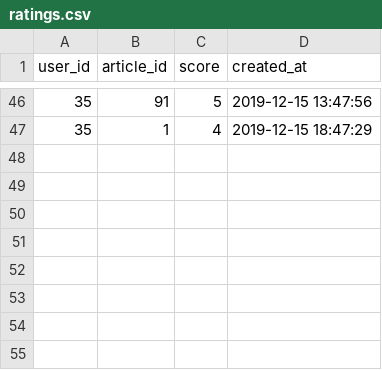
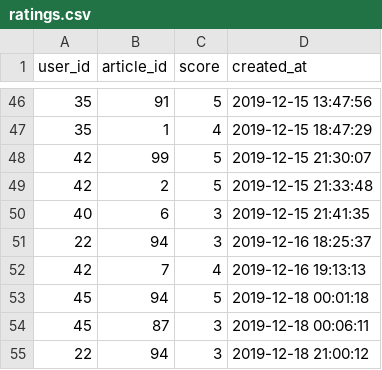
Before and after one commit to Franziskhaner/eGame, a CSV file: app/Python/ratings.csv, drawn as a sheet; only a part is shown, gaps mark what is left out.

```diff
--- a/app/Python/ratings.csv
+++ b/app/Python/ratings.csv
@@ -47 +47,9 @@ user_id,article_id,score,created_at
 35,1,4,2019-12-15 18:47:29
+42,99,5,2019-12-15 21:30:07
+42,2,5,2019-12-15 21:33:48
+40,6,3,2019-12-15 21:41:35
+22,94,3,2019-12-16 18:25:37
+42,7,4,2019-12-16 19:13:13
+45,94,5,2019-12-18 00:01:18
+45,87,3,2019-12-18 00:06:11
+22,94,3,2019-12-18 21:00:12
```
Also changed, not shown: 17 other files.
